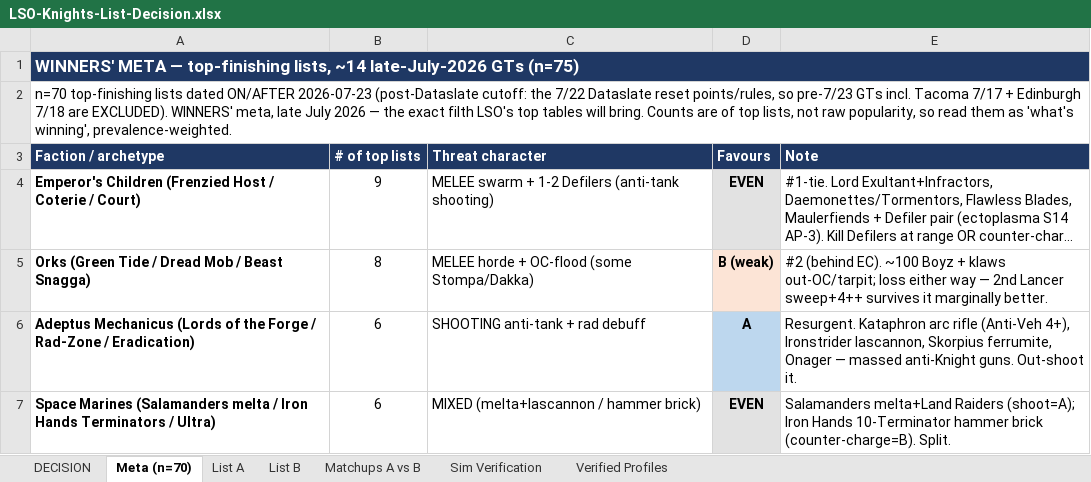
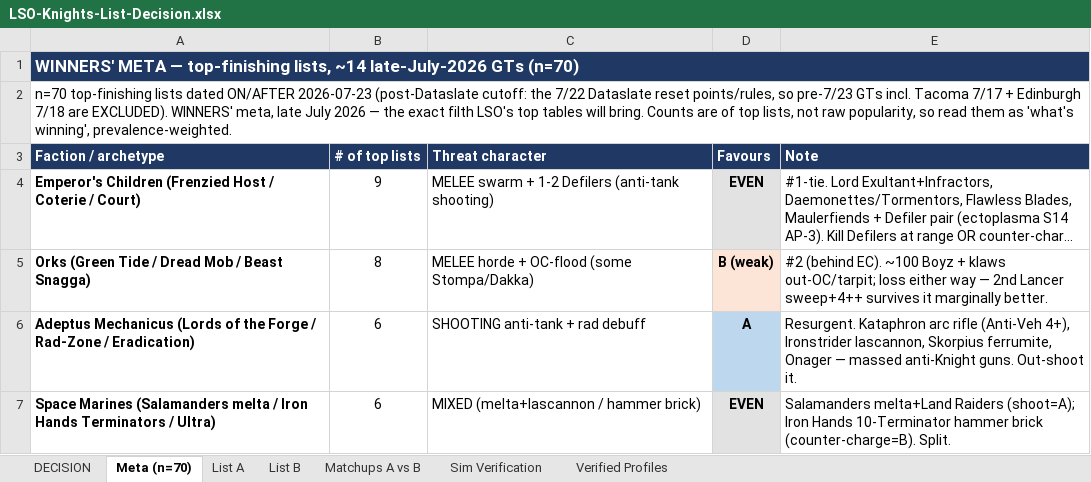
Before and after one commit to CrusherJoe/40k-enhanced, an Excel workbook: docs/Reports & Plans/LSO-Knights-List-Decision.xlsx, sheet Meta (n=70), drawn as a sheet; only a part is shown; long unchanged cells end in …; values as stored, in another font and other column widths than the file's, no borders; the diff names each change by its address in the sheet, - before the commit and + after, or states it on an @@ line.

```diff
--- a/docs/Reports & Plans/LSO-Knights-List-Decision.xlsx (sheet Meta (n=70))
+++ b/docs/Reports & Plans/LSO-Knights-List-Decision.xlsx (sheet Meta (n=70))
-A1 (Faction / archetype): …late-July-2026 GTs (n=75)
+A1 (Faction / archetype): …late-July-2026 GTs (n=70)
```
Also changed, not shown: sheet DECISION, 1 other file.
